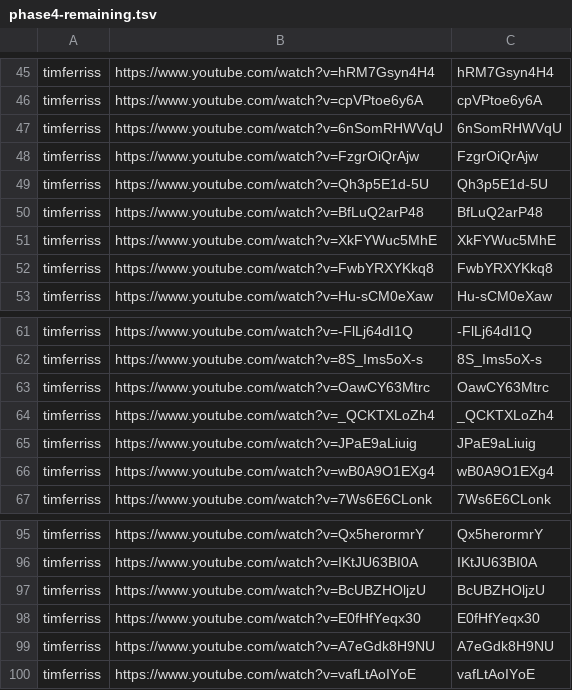
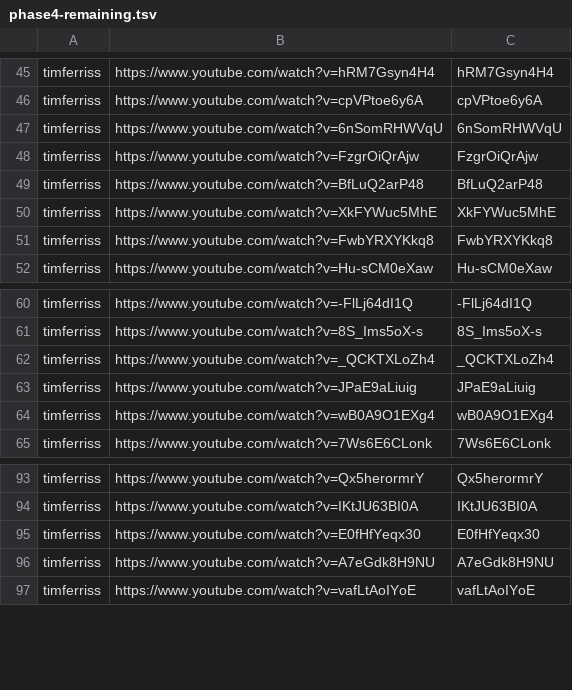
Before and after one commit to tech-nirmata/yt-deep-knowledge-distributed, a TSV file: queue/phase4-remaining.tsv, drawn as a sheet; only a part is shown, gaps mark what is left out.

Commit message:
harvest: queue refresh 2026-06-14T20:33Z

```diff
--- a/queue/phase4-remaining.tsv
+++ b/queue/phase4-remaining.tsv
@@ -48,3 +48,2 @@ timferriss	https://www.youtube.com/watch?v=6nSomRHWVqU	6nSomRHWVqU
 timferriss	https://www.youtube.com/watch?v=FzgrOiQrAjw	FzgrOiQrAjw
-timferriss	https://www.youtube.com/watch?v=Qh3p5E1d-5U	Qh3p5E1d-5U
 timferriss	https://www.youtube.com/watch?v=BfLuQ2arP48	BfLuQ2arP48
@@ -62,3 +61,2 @@ timferriss	https://www.youtube.com/watch?v=-FlLj64dI1Q	-FlLj64dI1Q
 timferriss	https://www.youtube.com/watch?v=8S_Ims5oX-s	8S_Ims5oX-s
-timferriss	https://www.youtube.com/watch?v=OawCY63Mtrc	OawCY63Mtrc
 timferriss	https://www.youtube.com/watch?v=_QCKTXLoZh4	_QCKTXLoZh4
@@ -96,3 +94,2 @@ timferriss	https://www.youtube.com/watch?v=Qx5herormrY	Qx5herormrY
 timferriss	https://www.youtube.com/watch?v=IKtJU63BI0A	IKtJU63BI0A
-timferriss	https://www.youtube.com/watch?v=BcUBZHOljzU	BcUBZHOljzU
 timferriss	https://www.youtube.com/watch?v=E0fHfYeqx30	E0fHfYeqx30
```
